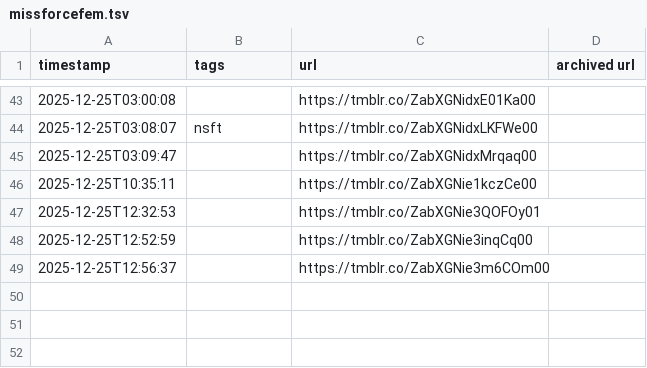
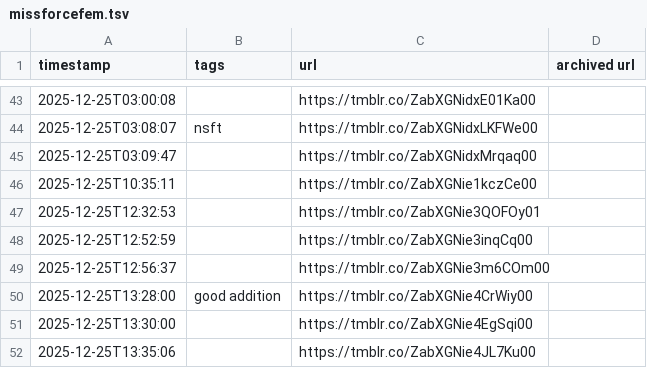
Before and after one commit to yunruse/records-of-transmisogyny, a TSV file: records/missforcefem.tsv, drawn as a sheet; only a part is shown, gaps mark what is left out; the diff names each change by its address in the sheet, - before the commit and + after, or states it on an @@ line.

```diff
--- a/records/missforcefem.tsv
+++ b/records/missforcefem.tsv
+row 50: 2025-12-25T13:28:00 | good addition | https://tmblr.co/ZabXGNie4CrWiy00
+row 51: 2025-12-25T13:30:00 |  | https://tmblr.co/ZabXGNie4EgSqi00
+row 52: 2025-12-25T13:35:06 |  | https://tmblr.co/ZabXGNie4JL7Ku00
```
Also changed, not shown: records/records-of-transmisogyny.tsv.
